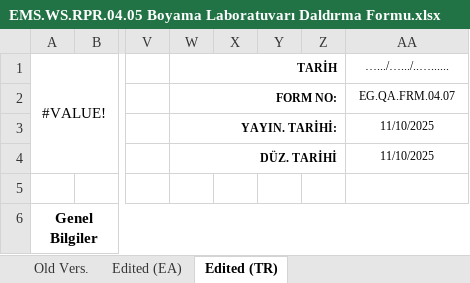
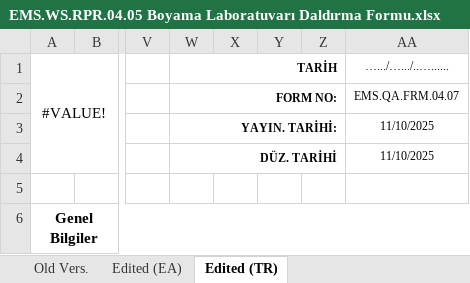
Before and after one commit to abdllhbydgn/ems, an Excel workbook: formlar/4. Yıkama Bölümü (ERTELENDİ)/EMS.WS.RPR.04.05 Boyama Laboratuvarı Daldırma Formu.xlsx, sheet Edited (TR), drawn as a sheet; only a part is shown, gaps mark what is left out; values as stored, in another font and other column widths than the file's, no borders; the diff names each change by its address in the sheet, - before the commit and + after, or states it on an @@ line.

```diff
--- a/formlar/4. Yıkama Bölümü (ERTELENDİ)/EMS.WS.RPR.04.05 Boyama Laboratuvarı Daldırma Formu.xlsx (sheet Edited (TR))
+++ b/formlar/4. Yıkama Bölümü (ERTELENDİ)/EMS.WS.RPR.04.05 Boyama Laboratuvarı Daldırma Formu.xlsx (sheet Edited (TR))
-AA2 (….../….../..…......): EG.QA.FRM.04.07
+AA2 (….../….../..…......): EMS.QA.FRM.04.07
```
Also changed, not shown: sheet Edited (EA), charts or pictures, formlar/4. Yıkama Bölümü (ERTELENDİ)/EMS.QA.FRM.04.01. Yıkama Öncesi Mal Kabul Kontrol Formu.xlsx, formlar/4. Yıkama Bölümü (ERTELENDİ)/EMS.QA.FRM.04.02. İlk Kazan Kontrol Formu.xlsx, 12 other files.
